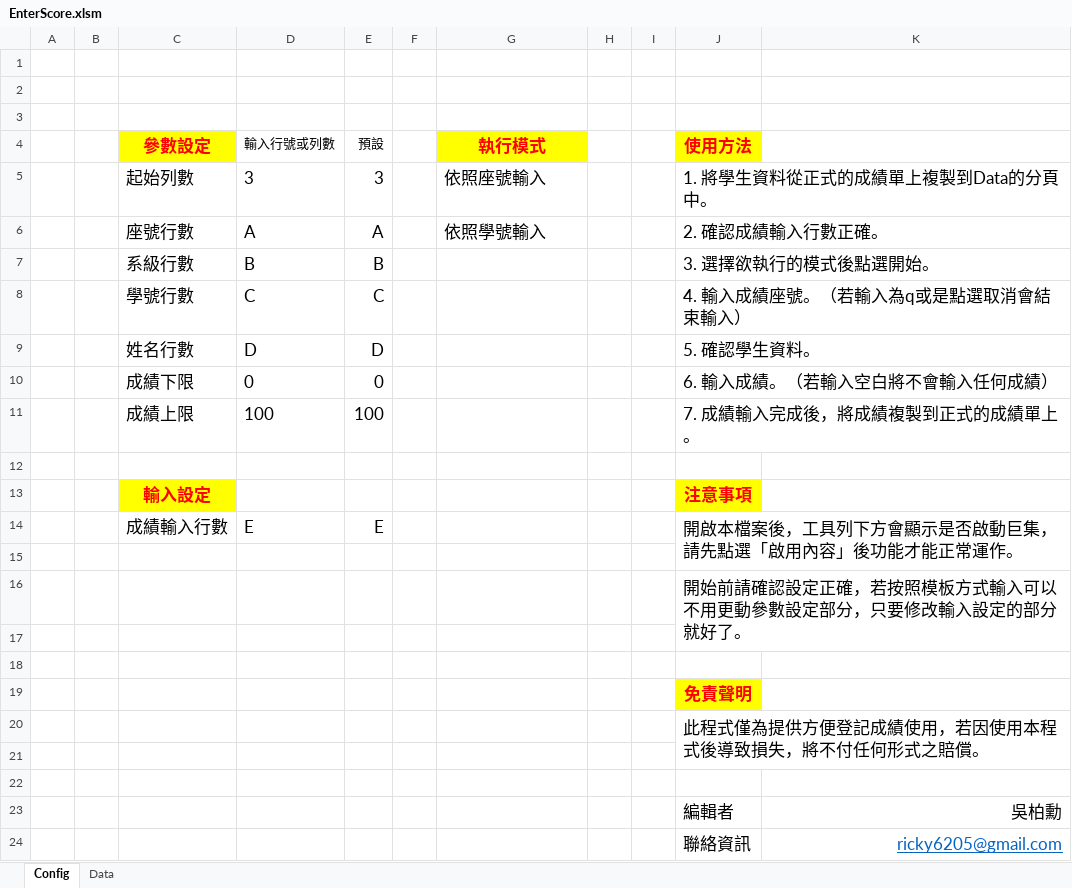
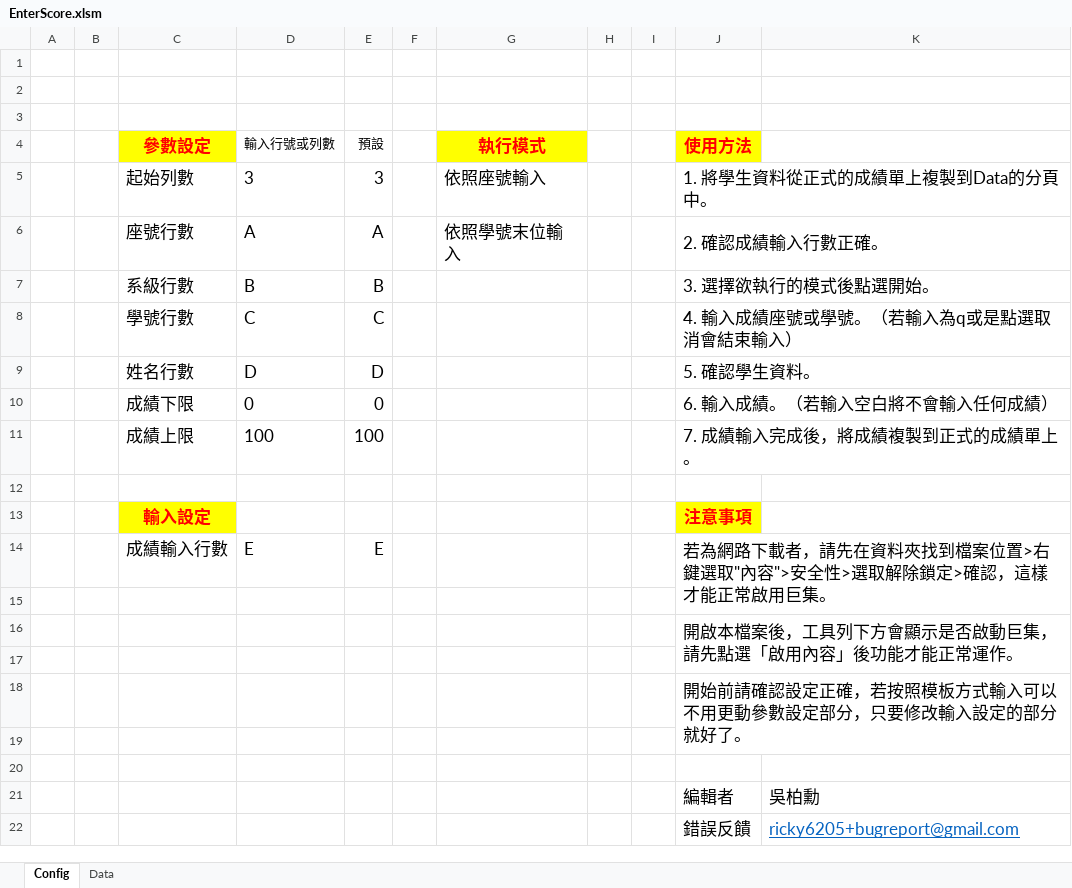
Before and after one commit to ricky0118/EnterScore, an Excel workbook: EnterScore.xlsm, sheet Config, drawn as a sheet; values as stored, in another font and other column widths than the file's, no borders; charts and pictures not drawn; removed rows and columns are numbered as before the commit, all else as after; the diff names each change by its address in the sheet, - before the commit and + after, or states it on an @@ line.

Commit message:
fix the student id scearch method

```diff
--- a/EnterScore.xlsm (sheet Config)
+++ b/EnterScore.xlsm (sheet Config)
-G6 (執行模式): 依照學號輸入
+G6 (執行模式): 依照學號末位輸入
-J8 (使用方法): 4. 輸入成績座號。（若輸入為q或是點選取消會結束輸入）
+J8 (使用方法): 4. 輸入成績座號或學號。（若輸入為q或是點選取消會結束輸入）
-J14 (使用方法): 開啟本檔案後，工具列下方會顯示是否啟動巨集，請先點選「啟用內容」後功能才能正常運作。
+J14 (使用方法): 若為網路下載者，請先在資料夾找到檔案位置>右鍵選取"內容">安全性>選取解除鎖定>確認，這樣才能正常啟用巨集。
-J14:K15 merged
+J14:K15 merged
+row 15: (empty)
+row 16:  |  |  |  |  |  |  |  |  | 開啟本檔案後，工具列下方會顯示是否啟動巨集，請先點選「啟用內容」後功能才能正常運作。
-row 19:  |  |  |  |  |  |  |  |  | 免責聲明
-row 20:  |  |  |  |  |  |  |  |  | 此程式僅為提供方便登記成績使用，若因使用本程式後導致損失，將不付任何形式之賠償。
-row 21: (empty)
-row 22: (empty)
-K21 alignment: right
+K21 alignment: left
-row 24:  |  |  |  |  |  |  |  |  | 聯絡資訊 | ricky6205@gmail.com
+row 22:  |  |  |  |  |  |  |  |  | 錯誤反饋 | ricky6205+bugreport@gmail.com
```
